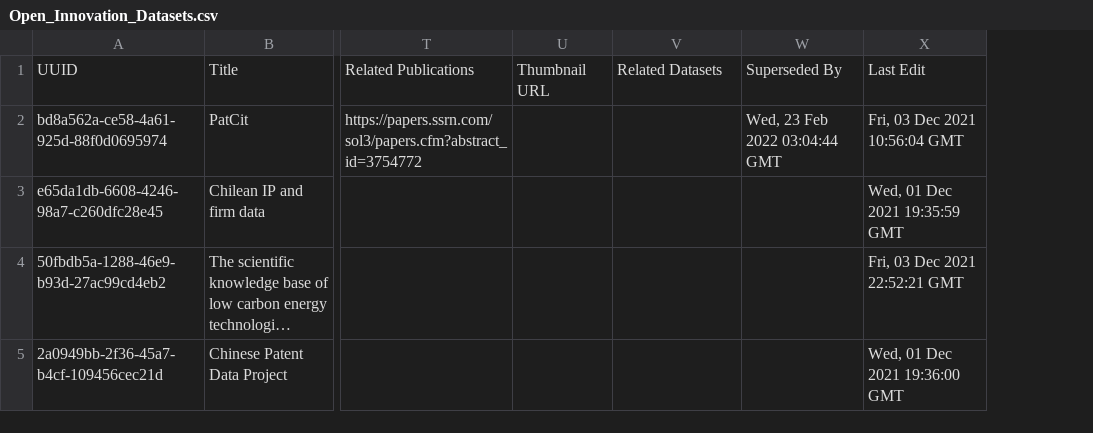
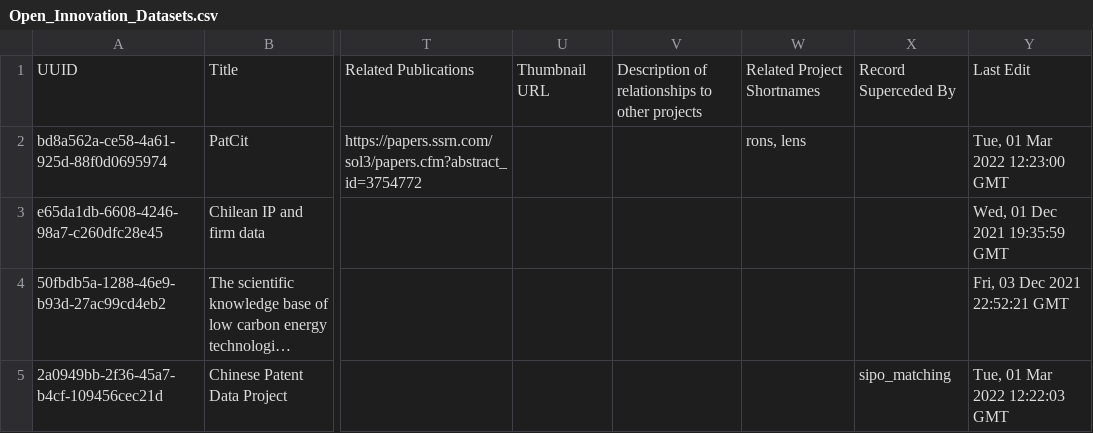
Before and after one commit to Innovation-Information-Initiative/Open-Innovation-Dataset-Index, a CSV file: index_archive/Open_Innovation_Datasets.csv, drawn as a sheet; only a part is shown, gaps mark what is left out; long unchanged cells end in …; removed rows and columns are numbered as before the commit, all else as after; the diff covers the shown part only; the diff names each change by its address in the sheet, - before the commit and + after, or states it on an @@ line.

```diff
--- a/index_archive/Open_Innovation_Datasets.csv
+++ b/index_archive/Open_Innovation_Datasets.csv
-column W, rows 1-2: Superseded By | Wed, 23 Feb 2022 03:04:44 GMT
+column W, rows 1-2: Related Project Shortnames | rons, lens
+column X, rows 1-5: Record Superceded By |  |  |  | sipo_matching
-V1: Related Datasets
+V1: Description of relationships to other projects
-Y2: Fri, 03 Dec 2021 10:56:04 GMT
+Y2: Tue, 01 Mar 2022 12:23:00 GMT
-Y5: Wed, 01 Dec 2021 19:36:00 GMT
+Y5: Tue, 01 Mar 2022 12:22:03 GMT
```
Also changed, not shown: 6 edited cells elsewhere in this file, 11 other files.
